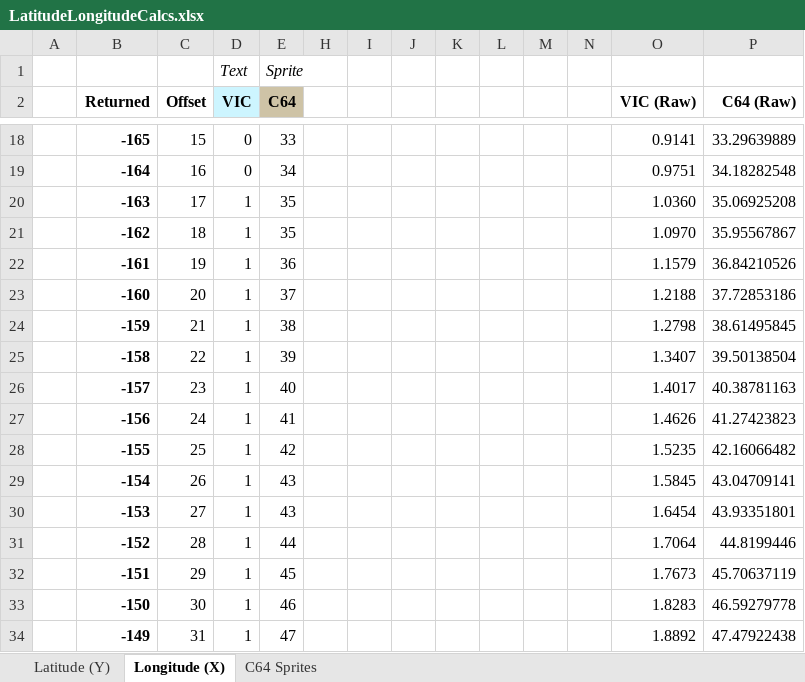
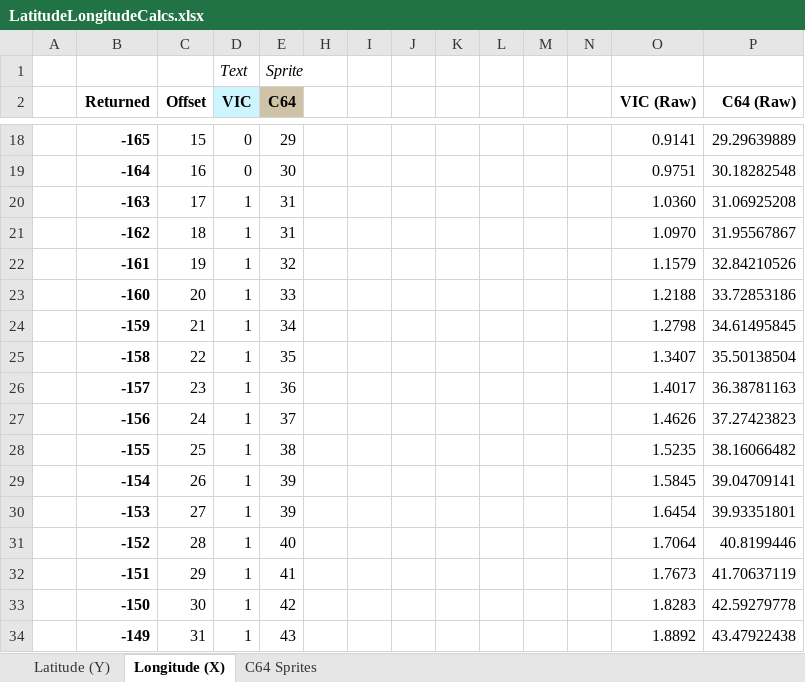
Before and after one commit to LeifBloomquist/iss-tracker-u64, an Excel workbook: u64/workfiles/LatitudeLongitudeCalcs.xlsx, sheet Longitude (X), drawn as a sheet; only a part is shown, gaps mark what is left out; values as stored, in another font and other column widths than the file's, no borders; the diff covers the shown part only; the diff names each change by its address in the sheet, - before the commit and + after, or states it on an @@ line.

```diff
--- a/u64/workfiles/LatitudeLongitudeCalcs.xlsx (sheet Longitude (X))
+++ b/u64/workfiles/LatitudeLongitudeCalcs.xlsx (sheet Longitude (X))
-E18 (C64): 33
+E18 (C64): 29
-P18 (C64 (Raw)): 33.29639889
+P18 (C64 (Raw)): 29.29639889
-E19 (C64): 34
+E19 (C64): 30
-P19 (C64 (Raw)): 34.18282548
+P19 (C64 (Raw)): 30.18282548
-E20:E21 (C64): 35
+E20:E21 (C64): 31
-P20 (C64 (Raw)): 35.06925208
+P20 (C64 (Raw)): 31.06925208
-P21 (C64 (Raw)): 35.95567867
+P21 (C64 (Raw)): 31.95567867
-E22 (C64): 36
+E22 (C64): 32
-P22 (C64 (Raw)): 36.84210526
+P22 (C64 (Raw)): 32.84210526
-E23 (C64): 37
+E23 (C64): 33
-P23 (C64 (Raw)): 37.72853186
+P23 (C64 (Raw)): 33.72853186
-E24 (C64): 38
+E24 (C64): 34
-P24 (C64 (Raw)): 38.61495845
+P24 (C64 (Raw)): 34.61495845
-E25 (C64): 39
+E25 (C64): 35
-P25 (C64 (Raw)): 39.50138504
+P25 (C64 (Raw)): 35.50138504
-E26 (C64): 40
+E26 (C64): 36
-P26 (C64 (Raw)): 40.38781163
+P26 (C64 (Raw)): 36.38781163
-E27 (C64): 41
+E27 (C64): 37
-P27 (C64 (Raw)): 41.27423823
+P27 (C64 (Raw)): 37.27423823
-E28 (C64): 42
+E28 (C64): 38
-P28 (C64 (Raw)): 42.16066482
+P28 (C64 (Raw)): 38.16066482
-E29:E30 (C64): 43
+E29:E30 (C64): 39
-P29 (C64 (Raw)): 43.04709141
+P29 (C64 (Raw)): 39.04709141
-P30 (C64 (Raw)): 43.93351801
+P30 (C64 (Raw)): 39.93351801
-E31 (C64): 44
+E31 (C64): 40
-P31 (C64 (Raw)): 44.8199446
+P31 (C64 (Raw)): 40.8199446
-E32 (C64): 45
+E32 (C64): 41
-P32 (C64 (Raw)): 45.70637119
+P32 (C64 (Raw)): 41.70637119
-E33 (C64): 46
+E33 (C64): 42
-P33 (C64 (Raw)): 46.59279778
+P33 (C64 (Raw)): 42.59279778
-E34 (C64): 47
+E34 (C64): 43
-P34 (C64 (Raw)): 47.47922438
+P34 (C64 (Raw)): 43.47922438
```
Also changed, not shown: 691 edited cells elsewhere in this sheet, sheet Latitude (Y), 2 other files.
